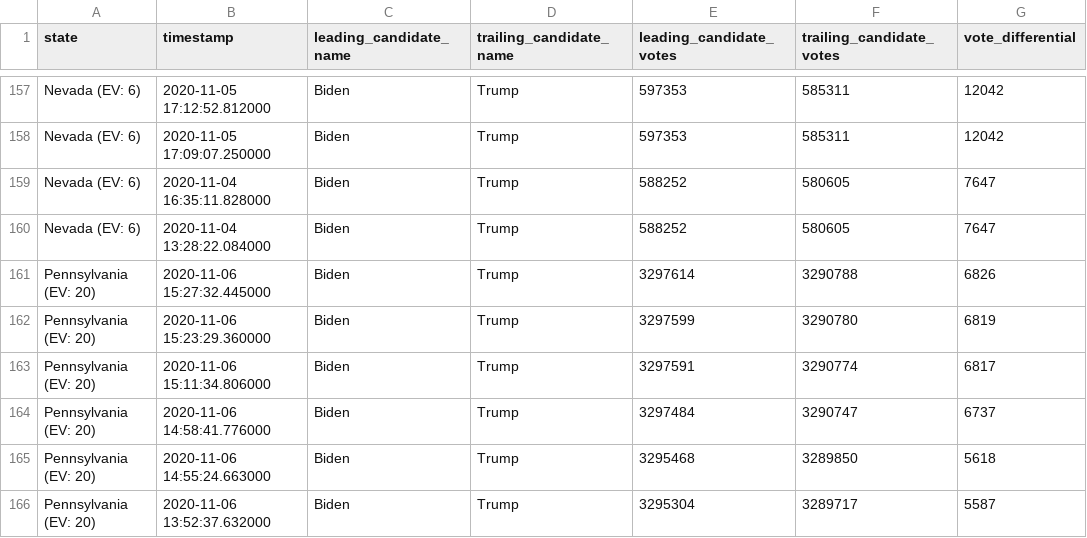
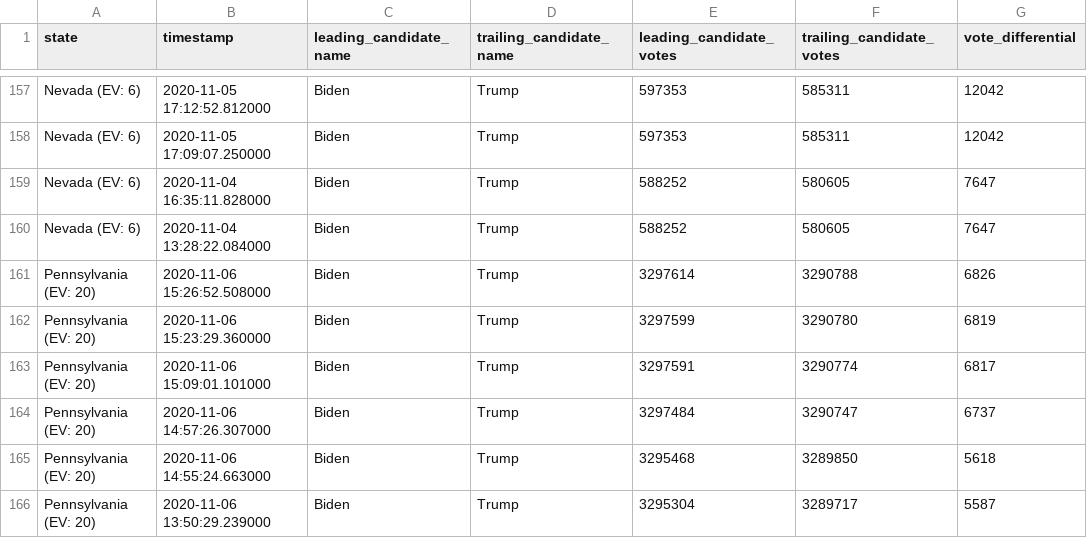
Before and after one commit to Bart0110/nyt-2020-election-scraper, a CSV file: battleground-state-changes.csv, drawn as a sheet; only a part is shown, gaps mark what is left out; the diff covers the shown part only; the diff names each change by its address in the sheet, - before the commit and + after, or states it on an @@ line.

Commit message:
Regenerate battleground-state-changes.<txt/html/csv>

```diff
--- a/battleground-state-changes.csv
+++ b/battleground-state-changes.csv
-B161 (timestamp): 2020-11-06 15:27:32.445000
+B161 (timestamp): 2020-11-06 15:26:52.508000
-B163 (timestamp): 2020-11-06 15:11:34.806000
+B163 (timestamp): 2020-11-06 15:09:01.101000
-B164 (timestamp): 2020-11-06 14:58:41.776000
+B164 (timestamp): 2020-11-06 14:57:26.307000
-B166 (timestamp): 2020-11-06 13:52:37.632000
+B166 (timestamp): 2020-11-06 13:50:29.239000
```
Also changed, not shown: 2 added rows and 13 edited cells elsewhere in this file, 4 other files.
